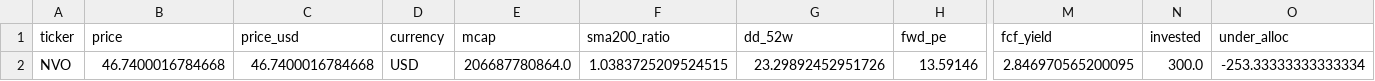
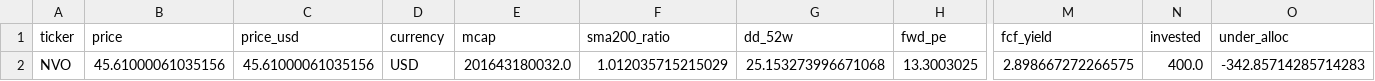
Before and after one commit to stardonerkebab/money-flow, a CSV file: weekly_rank_latest.csv, drawn as a sheet; only a part is shown, gaps mark what is left out; the diff names each change by its address in the sheet, - before the commit and + after, or states it on an @@ line.

```diff
--- a/weekly_rank_latest.csv
+++ b/weekly_rank_latest.csv
-B2 (price): 46.7400016784668
+B2 (price): 45.61000061035156
-C2 (price_usd): 46.7400016784668
+C2 (price_usd): 45.61000061035156
-E2 (mcap): 206687780864.0
+E2 (mcap): 201643180032.0
-F2 (sma200_ratio): 1.0383725209524515
+F2 (sma200_ratio): 1.012035715215029
-G2 (dd_52w): 23.29892452951726
+G2 (dd_52w): 25.153273996671068
-H2 (fwd_pe): 13.59146
+H2 (fwd_pe): 13.3003025
-M2 (fcf_yield): 2.846970565200095
+M2 (fcf_yield): 2.898667272266575
-N2 (invested): 300.0
+N2 (invested): 400.0
-O2 (under_alloc): -253.33333333333334
+O2 (under_alloc): -342.85714285714283
```
Also changed, not shown: picks_log.csv.
